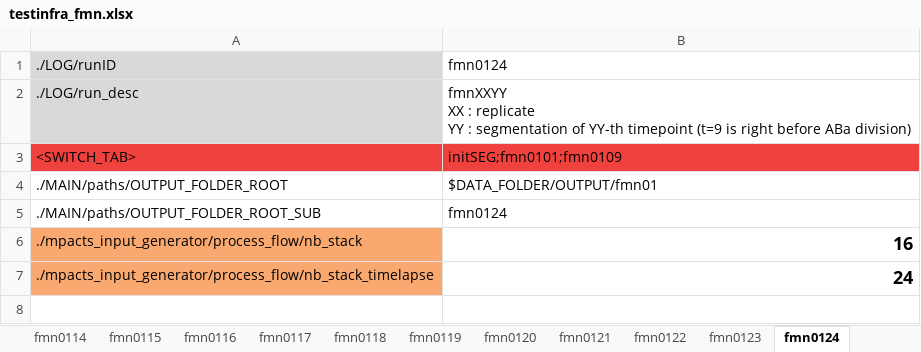
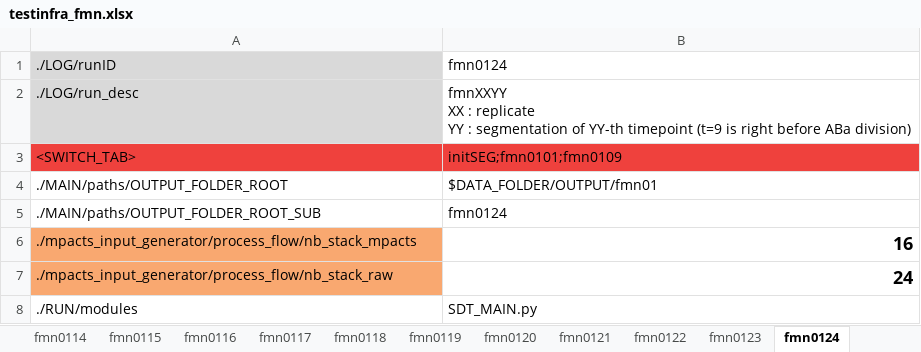
Before and after one commit to wimthiels/SDT-PICS, an Excel workbook: SCRIPT/testinfra_fmn.xlsx, sheet fmn0124, drawn as a sheet; values as stored, in another font and other column widths than the file's, no borders; the diff names each change by its address in the sheet, - before the commit and + after, or states it on an @@ line.

```diff
--- a/SCRIPT/testinfra_fmn.xlsx (sheet fmn0124)
+++ b/SCRIPT/testinfra_fmn.xlsx (sheet fmn0124)
-A6: ./mpacts_input_generator/process_flow/nb_stack
+A6: ./mpacts_input_generator/process_flow/nb_stack_mpacts
-A7: ./mpacts_input_generator/process_flow/nb_stack_timelapse
+A7: ./mpacts_input_generator/process_flow/nb_stack_raw
+row 8: ./RUN/modules | SDT_MAIN.py
```
Also changed, not shown: sheet fmn0101, sheet fmnAna, sheet fmnAgg2, sheet initSEG, sheet fmn0201, sheet fmn0206, 42 more sheets, other sheet tabs, charts or pictures, SCRIPT/testinfra.xlsx, SCRIPT/testinfra_paperSDT.xlsx, 45 other files.
